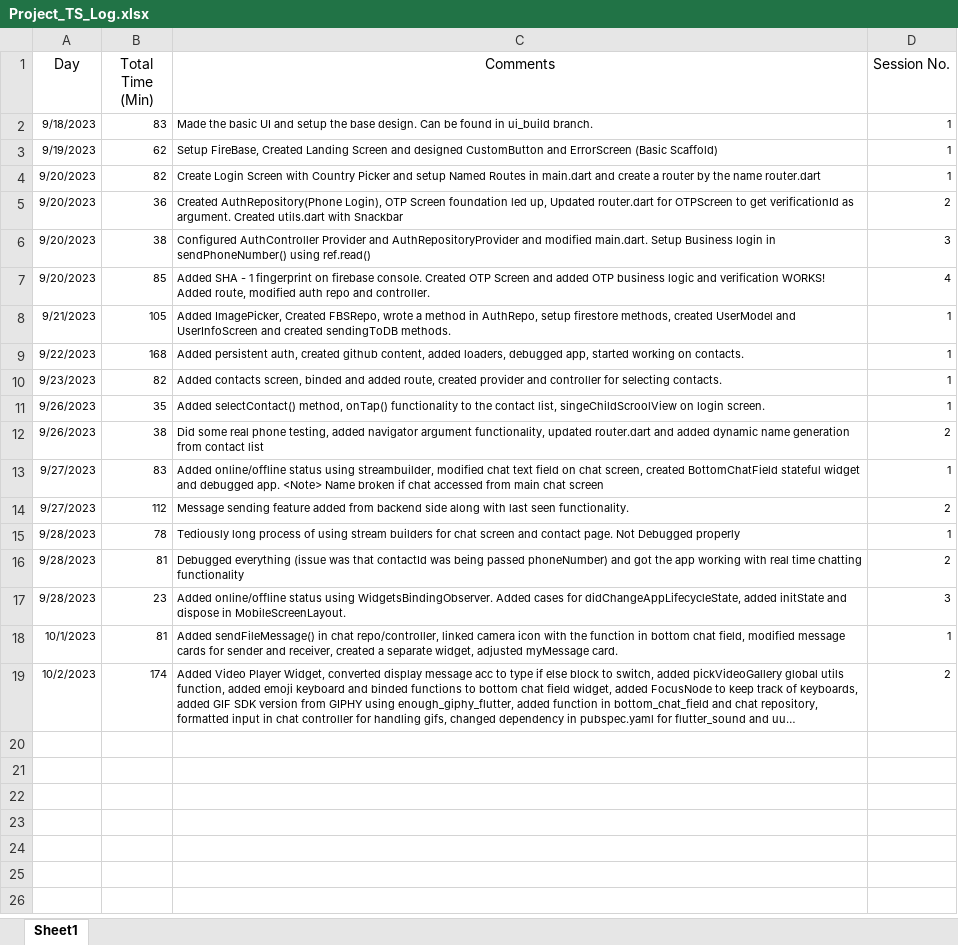
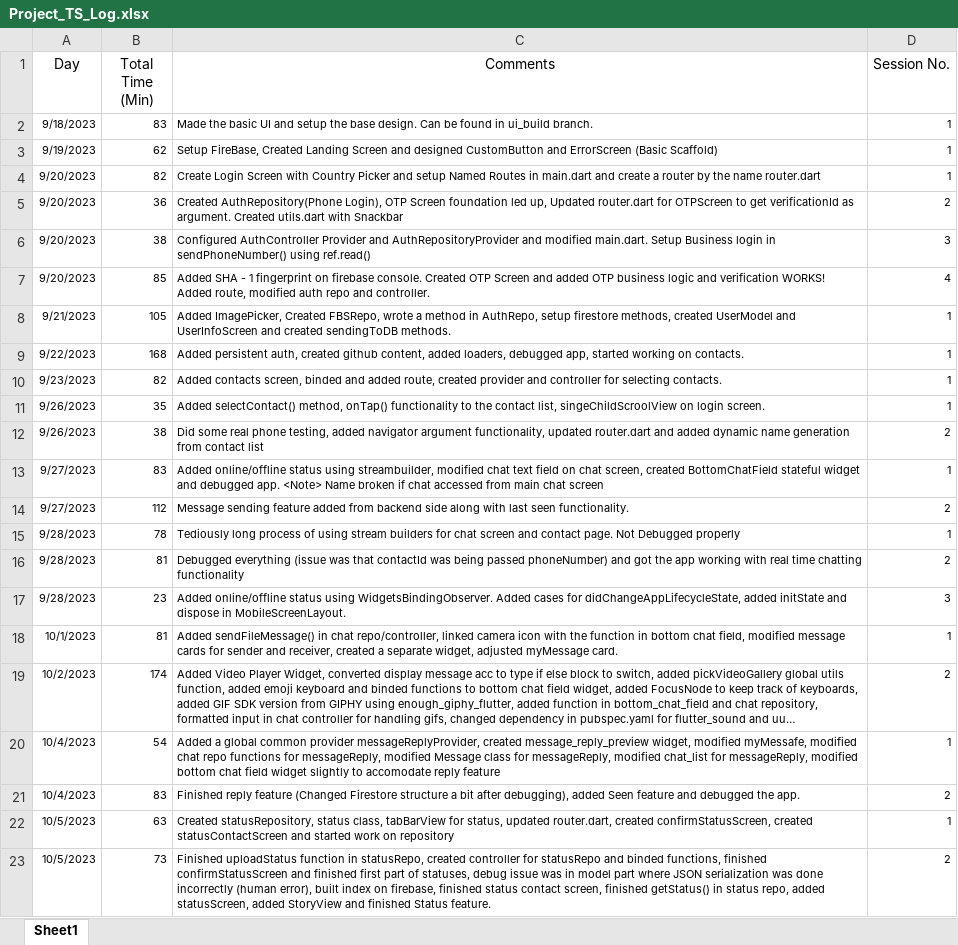
Before and after one commit to iamsuteerth/WhatsApp-Clone, an Excel workbook: Project_TS_Log.xlsx, sheet Sheet1, drawn as a sheet; long unchanged cells end in …; values as stored, in another font and other column widths than the file's, no borders; the diff names each change by its address in the sheet, - before the commit and + after, or states it on an @@ line.

```diff
--- a/Project_TS_Log.xlsx (sheet Sheet1)
+++ b/Project_TS_Log.xlsx (sheet Sheet1)
+row 20: 10/4/2023 | 54 | Added a global common provider messageReplyProvider, created message_reply_preview widget, modified myMessafe, modified chat repo functions for messageReply, modified Message class for messageReply, modified chat_list for messageReply, modified bottom chat field widget slightly to accomodate reply feature | 1
+row 21: 10/4/2023 | 83 | Finished reply feature (Changed Firestore structure a bit after debugging), added Seen feature and debugged the app. | 2
+row 22: 10/5/2023 | 63 | Created statusRepository, status class, tabBarView for status, updated router.dart, created confirmStatusScreen, created statusContactScreen and started work on repository | 1
+row 23: 10/5/2023 | 73 | Finished uploadStatus function in statusRepo, created controller for statusRepo and binded functions, finished confirmStatusScreen and finished first part of statuses, debug issue was in model part where JSON serialization was done incorrectly (human error), built index on firebase, finished status contact screen, finished getStatus() in status repo, added statusScreen, added StoryView and finished Status feature. | 2
```
Also changed, not shown: 20 other files.
